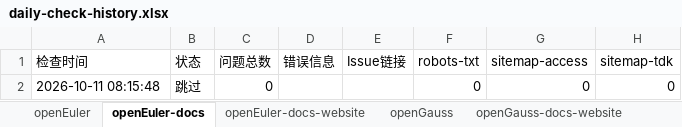
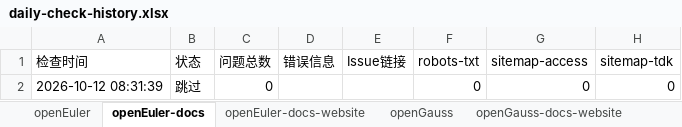
Before and after one commit to opensourceways/daily-check-workflow, an Excel workbook: daily-check-history.xlsx, sheet openEuler-docs, drawn as a sheet; only a part is shown; values as stored, in another font and other column widths than the file's, no borders; the diff names each change by its address in the sheet, - before the commit and + after, or states it on an @@ line.

```diff
--- a/daily-check-history.xlsx (sheet openEuler-docs)
+++ b/daily-check-history.xlsx (sheet openEuler-docs)
-A2 (检查时间): 2026-10-11 08:15:48
+A2 (检查时间): 2026-10-12 08:31:39
```
Also changed, not shown: sheet HiFloat, sheet openEuler-docs-website, sheet openGauss-docs-website, sheet openGauss-docs, sheet openEuler, sheet openUBMC, 2 more sheets.
